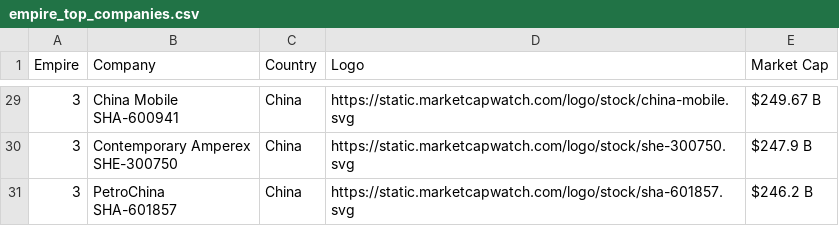
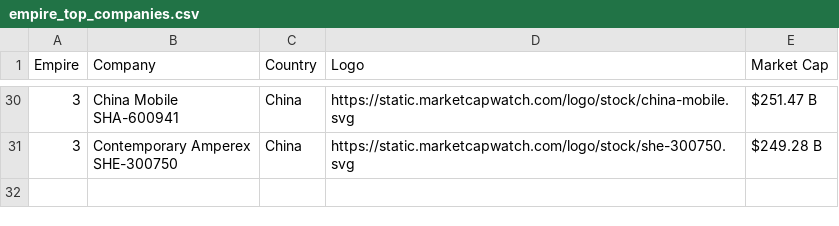
Before and after one commit to ayeeff/marketcap, a CSV file: data/empire_top_companies.csv, drawn as a sheet; only a part is shown, gaps mark what is left out; removed rows and columns are numbered as before the commit, all else as after; ↵ is a line break in a cell; the diff covers the shown part only; the diff names each change by its address in the sheet, - before the commit and + after, or states it on an @@ line.

```diff
--- a/data/empire_top_companies.csv
+++ b/data/empire_top_companies.csv
-E30 (Market Cap): $249.67 B
+E30 (Market Cap): $251.47 B
-E31 (Market Cap): $247.9 B
+E31 (Market Cap): $249.28 B
-row 31: 3 | PetroChina ↵ SHA-601857 | China | https://static.marketcapwatch.com/logo/stock/sha-601857.svg | $246.2 B
```
Also changed, not shown: 1 added row and 27 edited cells elsewhere in this file.
